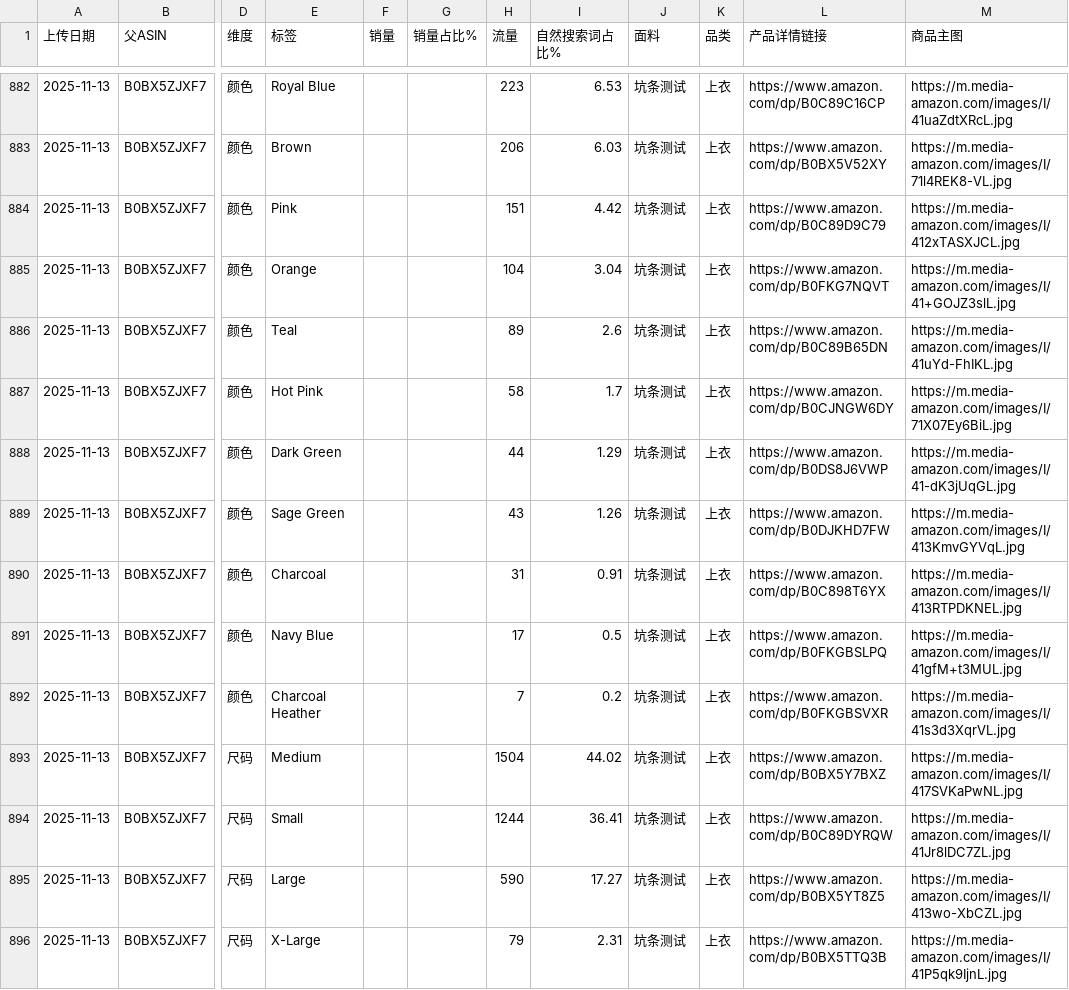
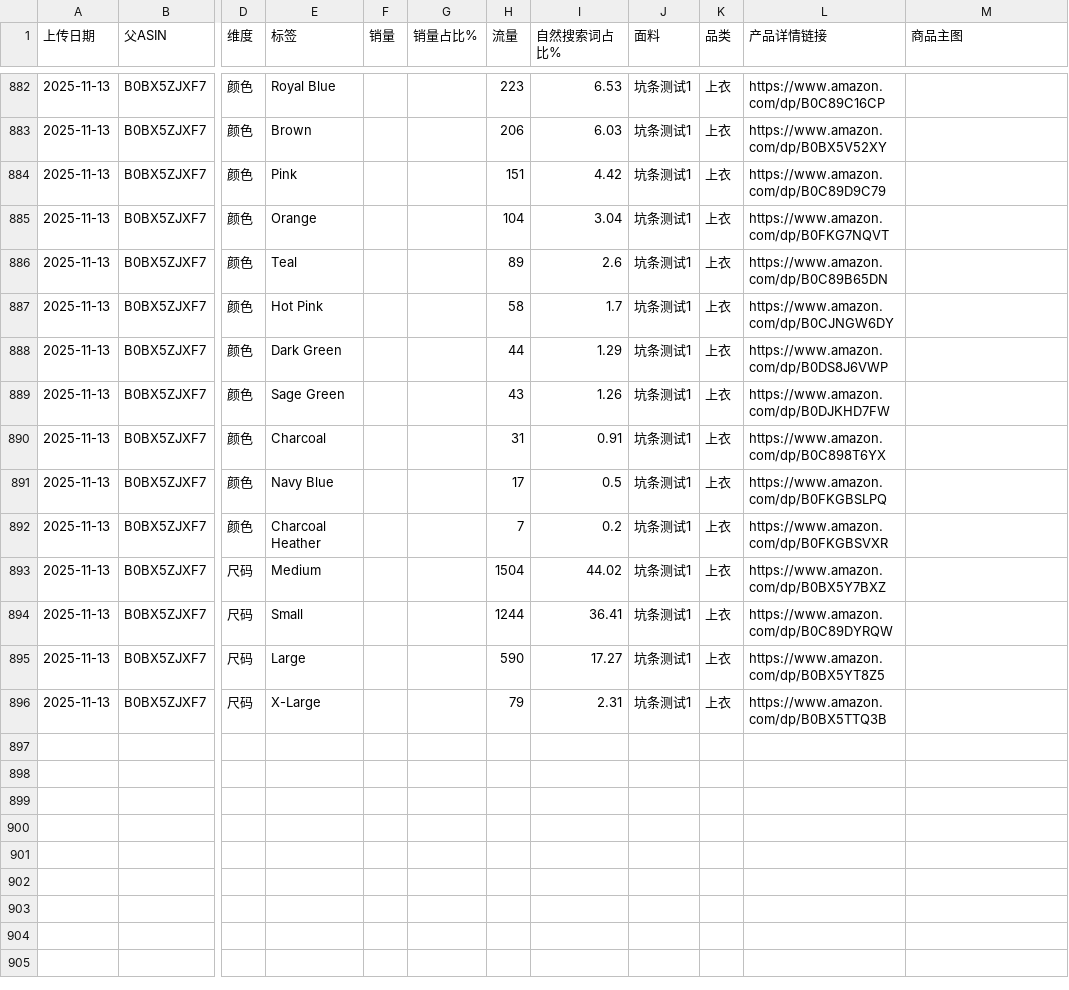
Before and after one commit to wasdkd/Amazon, a CSV file: uploads2/quick_results.csv, drawn as a sheet; only a part is shown, gaps mark what is left out; the diff covers the shown part only; the diff names each change by its address in the sheet, - before the commit and + after, or states it on an @@ line.

```diff
--- a/uploads2/quick_results.csv
+++ b/uploads2/quick_results.csv
-J882:J896 (面料): 坑条测试
+J882:J896 (面料): 坑条测试1
-M882 (商品主图): https://m.media-amazon.com/images/I/41uaZdtXRcL.jpg
+M882 (商品主图): (empty)
-M883 (商品主图): https://m.media-amazon.com/images/I/71l4REK8-VL.jpg
+M883 (商品主图): (empty)
-M884 (商品主图): https://m.media-amazon.com/images/I/412xTASXJCL.jpg
+M884 (商品主图): (empty)
-M885 (商品主图): https://m.media-amazon.com/images/I/41+GOJZ3slL.jpg
+M885 (商品主图): (empty)
-M886 (商品主图): https://m.media-amazon.com/images/I/41uYd-FhIKL.jpg
+M886 (商品主图): (empty)
-M887 (商品主图): https://m.media-amazon.com/images/I/71X07Ey6BiL.jpg
+M887 (商品主图): (empty)
-M888 (商品主图): https://m.media-amazon.com/images/I/41-dK3jUqGL.jpg
+M888 (商品主图): (empty)
-M889 (商品主图): https://m.media-amazon.com/images/I/413KmvGYVqL.jpg
+M889 (商品主图): (empty)
-M890 (商品主图): https://m.media-amazon.com/images/I/413RTPDKNEL.jpg
+M890 (商品主图): (empty)
-M891 (商品主图): https://m.media-amazon.com/images/I/41gfM+t3MUL.jpg
+M891 (商品主图): (empty)
-M892 (商品主图): https://m.media-amazon.com/images/I/41s3d3XqrVL.jpg
+M892 (商品主图): (empty)
-M893 (商品主图): https://m.media-amazon.com/images/I/417SVKaPwNL.jpg
+M893 (商品主图): (empty)
-M894 (商品主图): https://m.media-amazon.com/images/I/41Jr8lDC7ZL.jpg
+M894 (商品主图): (empty)
-M895 (商品主图): https://m.media-amazon.com/images/I/413wo-XbCZL.jpg
+M895 (商品主图): (empty)
-M896 (商品主图): https://m.media-amazon.com/images/I/41P5qk9IjnL.jpg
+M896 (商品主图): (empty)
```
Also changed, not shown: 54 edited cells elsewhere in this file.
